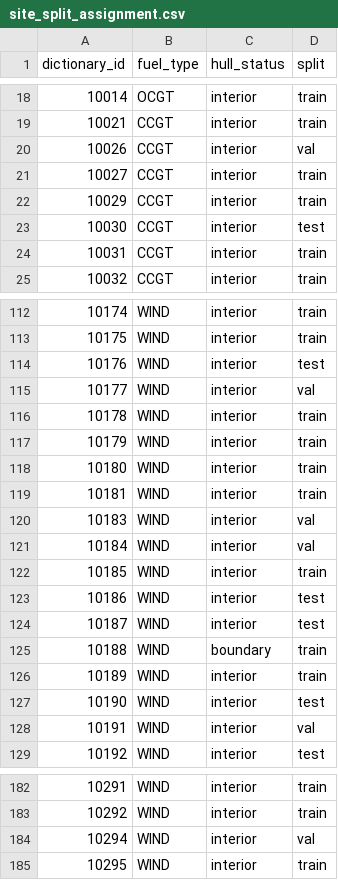
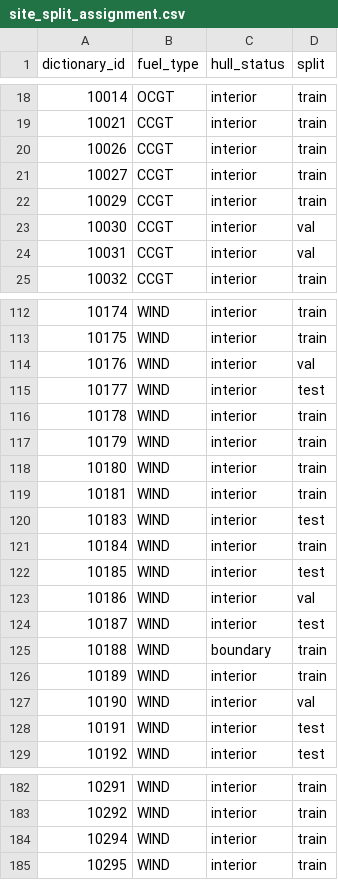
Before and after one commit to LittleRabbitFooFoo/generative-ai-elexon, a CSV file: data/reference/site_split_assignment.csv, drawn as a sheet; only a part is shown, gaps mark what is left out; the diff covers the shown part only.

Commit message:
Fix split rule: a location is atomic, sub-threshold pulls the whole site to train
Corrects the resolution of the stratified+sub-threshold location
conflict. Previously a location's split was decided by its stratified
fuel type, with sub-threshold series just following along - letting 3
series (Drax BIOMASS/COAL, Rugeley B COAL) leak into val/test despite
being nominally "always train".

Per review: a location is either in the training set or it isn't.
Any location carrying a sub-threshold fuel type is now forced entirely
to train, full stop, regardless of what stratified fuel type it might
also carry - removed from the stratification pool entirely rather than
assigned then overridden. If this starves a fuel type's eligible pool
below its val/test target, train ends up larger than 70% for that
fuel type; accepted as correct, not corrected elsewhere.

15 locations forced to train this way (5 from OCGT's pool alone). All
five stratified fuel types still hit their exact 70/15/15 target -
the eligible pools were large enough despite the exclusions. Verified
zero sub-threshold series end up outside train.

```diff
--- a/data/reference/site_split_assignment.csv
+++ b/data/reference/site_split_assignment.csv
@@ -19,7 +19,7 @@ dictionary_id,fuel_type,hull_status,split
 10021,CCGT,interior,train
-10026,CCGT,interior,val
+10026,CCGT,interior,train
 10027,CCGT,interior,train
 10029,CCGT,interior,train
-10030,CCGT,interior,test
-10031,CCGT,interior,train
+10030,CCGT,interior,val
+10031,CCGT,interior,val
 10032,CCGT,interior,train
@@ -113,4 +113,4 @@ dictionary_id,fuel_type,hull_status,split
 10175,WIND,interior,train
-10176,WIND,interior,test
-10177,WIND,interior,val
+10176,WIND,interior,val
+10177,WIND,interior,test
 10178,WIND,interior,train
@@ -119,6 +119,6 @@ dictionary_id,fuel_type,hull_status,split
 10181,WIND,interior,train
-10183,WIND,interior,val
-10184,WIND,interior,val
-10185,WIND,interior,train
-10186,WIND,interior,test
+10183,WIND,interior,test
+10184,WIND,interior,train
+10185,WIND,interior,test
+10186,WIND,interior,val
 10187,WIND,interior,test
@@ -126,4 +126,4 @@ dictionary_id,fuel_type,hull_status,split
 10189,WIND,interior,train
-10190,WIND,interior,test
-10191,WIND,interior,val
+10190,WIND,interior,val
+10191,WIND,interior,test
 10192,WIND,interior,test
@@ -183,3 +183,3 @@ dictionary_id,fuel_type,hull_status,split
 10292,WIND,interior,train
-10294,WIND,interior,val
+10294,WIND,interior,train
 10295,WIND,interior,train
```
Also changed, not shown: 39 edited cells elsewhere in this file, 1 other file.
